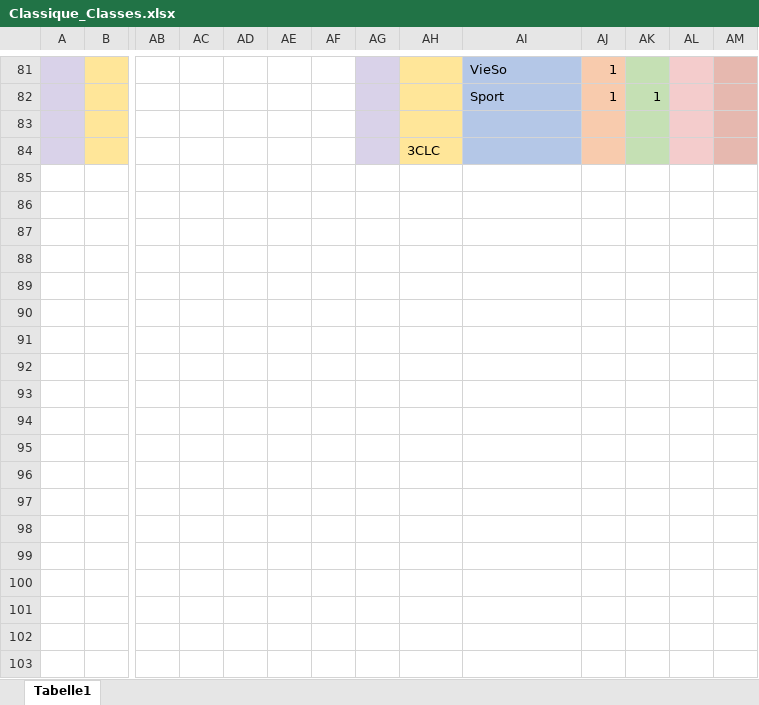
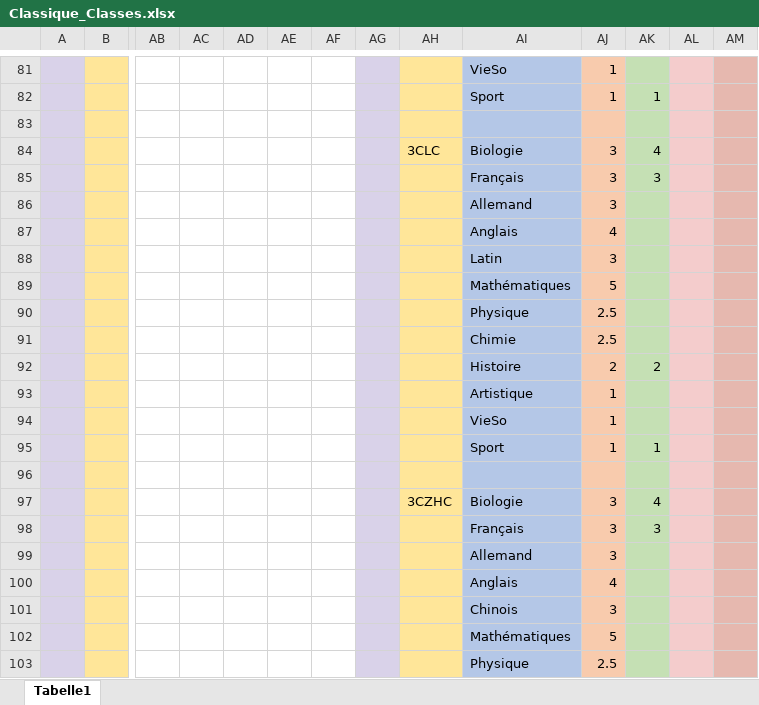
Before and after one commit to Felix3qH4/Luxembourgish_Lycee_Classes, an Excel workbook: Classique_Classes.xlsx, sheet Tabelle1, drawn as a sheet; only a part is shown, gaps mark what is left out; values as stored, in another font and other column widths than the file's, no borders; addresses are those after the commit; rows hold the shown columns only; the diff covers the shown part only; the diff names each change by its address in the sheet, - before the commit and + after, or states it on an @@ line.

Commit message:
Add files via upload

```diff
--- a/Classique_Classes.xlsx (sheet Tabelle1)
+++ b/Classique_Classes.xlsx (sheet Tabelle1)
+row 84:  |  |  |  |  |  |  |  | 3CLC | Biologie | 3 | 4
+row 85:  |  |  |  |  |  |  |  |  | Français | 3 | 3
+row 86:  |  |  |  |  |  |  |  |  | Allemand | 3
+row 87:  |  |  |  |  |  |  |  |  | Anglais | 4
+row 88:  |  |  |  |  |  |  |  |  | Latin | 3
+row 89:  |  |  |  |  |  |  |  |  | Mathématiques | 5
+row 90:  |  |  |  |  |  |  |  |  | Physique | 2.5
+row 91:  |  |  |  |  |  |  |  |  | Chimie | 2.5
+row 92:  |  |  |  |  |  |  |  |  | Histoire | 2 | 2
+row 93:  |  |  |  |  |  |  |  |  | Artistique | 1
+row 94:  |  |  |  |  |  |  |  |  | VieSo | 1
+row 95:  |  |  |  |  |  |  |  |  | Sport | 1 | 1
-AH96: 3CLC
+AH96: (empty)
+row 97:  |  |  |  |  |  |  |  | 3CZHC | Biologie | 3 | 4
+row 98:  |  |  |  |  |  |  |  |  | Français | 3 | 3
+row 99:  |  |  |  |  |  |  |  |  | Allemand | 3
+row 100:  |  |  |  |  |  |  |  |  | Anglais | 4
+row 101:  |  |  |  |  |  |  |  |  | Chinois | 3
+row 102:  |  |  |  |  |  |  |  |  | Mathématiques | 5
+row 103:  |  |  |  |  |  |  |  |  | Physique | 2.5
```
Also changed, not shown: 18 added rows elsewhere in this sheet.
